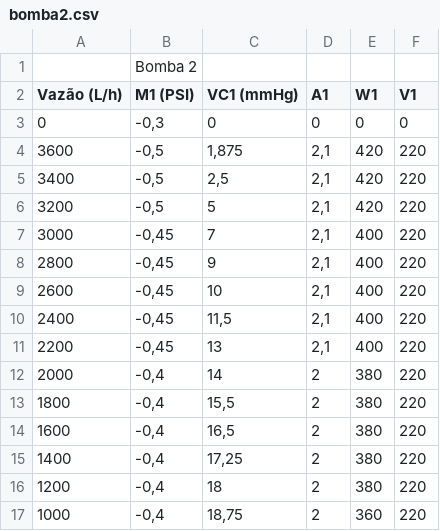
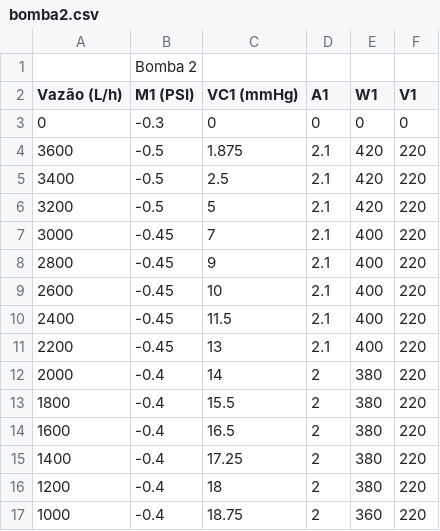
Before and after one commit to dufontana/labop, a CSV file: bomba2.csv, drawn as a sheet.

```diff
--- a/bomba2.csv
+++ b/bomba2.csv
@@ -2,16 +2,16 @@
 Vazão (L/h),M1 (PSI),VC1 (mmHg),A1,W1,V1
-0,"-0,3",0,0,0,0
-3600,"-0,5","1,875","2,1",420,220
-3400,"-0,5","2,5","2,1",420,220
-3200,"-0,5",5,"2,1",420,220
-3000,"-0,45",7,"2,1",400,220
-2800,"-0,45",9,"2,1",400,220
-2600,"-0,45",10,"2,1",400,220
-2400,"-0,45","11,5","2,1",400,220
-2200,"-0,45",13,"2,1",400,220
-2000,"-0,4",14,2,380,220
-1800,"-0,4","15,5",2,380,220
-1600,"-0,4","16,5",2,380,220
-1400,"-0,4","17,25",2,380,220
-1200,"-0,4",18,2,380,220
-1000,"-0,4","18,75",2,360,220
+0,-0.3,0,0,0,0
+3600,-0.5,1.875,2.1,420,220
+3400,-0.5,2.5,2.1,420,220
+3200,-0.5,5,2.1,420,220
+3000,-0.45,7,2.1,400,220
+2800,-0.45,9,2.1,400,220
+2600,-0.45,10,2.1,400,220
+2400,-0.45,11.5,2.1,400,220
+2200,-0.45,13,2.1,400,220
+2000,-0.4,14,2,380,220
+1800,-0.4,15.5,2,380,220
+1600,-0.4,16.5,2,380,220
+1400,-0.4,17.25,2,380,220
+1200,-0.4,18,2,380,220
+1000,-0.4,18.75,2,360,220
```
Also changed, not shown: bomba1.csv, paralelo.csv, 1 other file.
